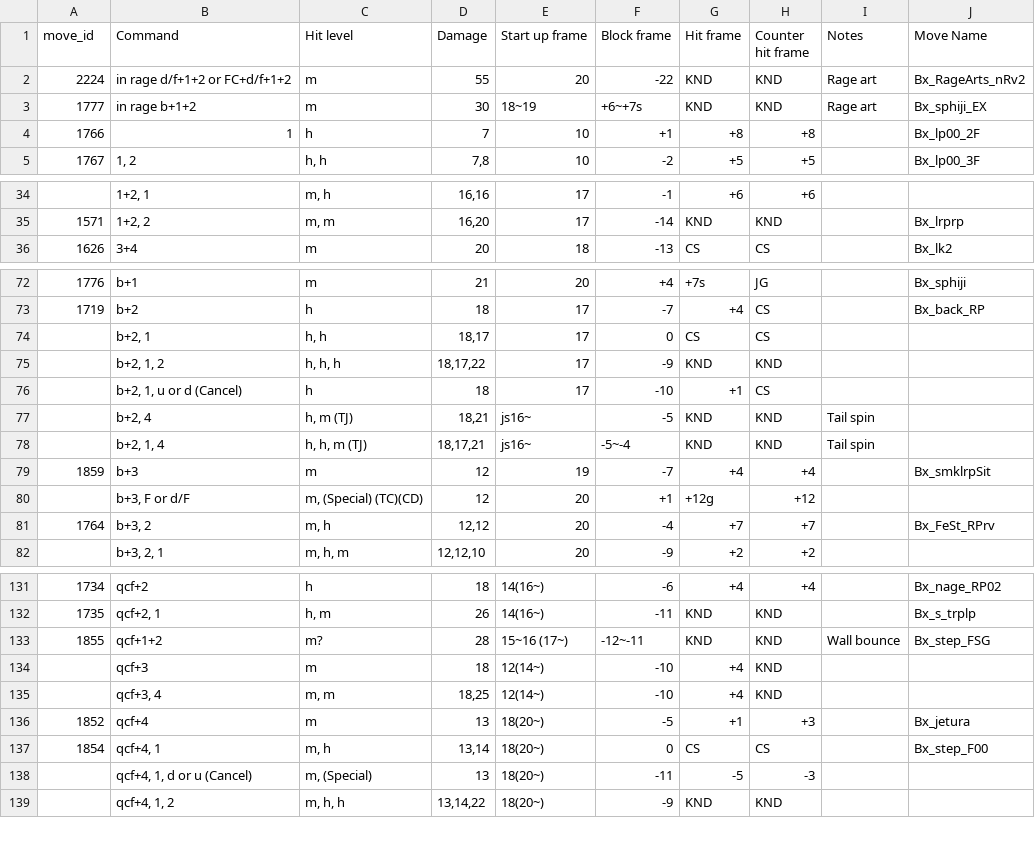
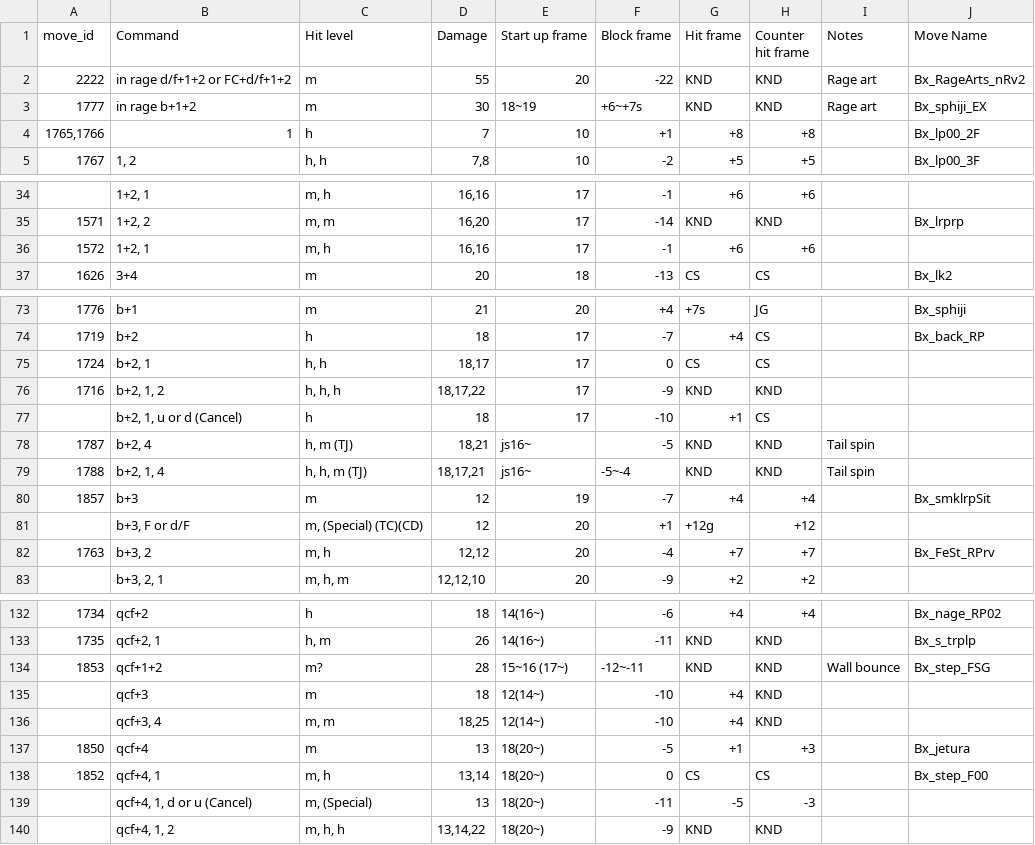
Before and after one commit to dcep93/TekkenBot, a CSV file: assets/database/bryan.csv, drawn as a sheet; only a part is shown, gaps mark what is left out; the diff covers the shown part only.

Commit message:
bryan

```diff
--- a/assets/database/bryan.csv
+++ b/assets/database/bryan.csv
@@ -1,5 +1,5 @@
 move_id	Command	Hit level	Damage	Start up frame	Block frame	Hit frame	Counter hit frame	Notes	Move Name
-2224	in rage d/f+1+2 or FC+d/f+1+2	m	55	20	-22	KND	KND	Rage art	Bx_RageArts_nRv2
+2222	in rage d/f+1+2 or FC+d/f+1+2	m	55	20	-22	KND	KND	Rage art	Bx_RageArts_nRv2
 1777	in rage b+1+2	m	30	18~19	+6~+7s	KND	KND	Rage art	Bx_sphiji_EX
-1766	1	h	7	10	+1	+8	+8		Bx_lp00_2F
+1765,1766	1	h	7	10	+1	+8	+8		Bx_lp00_2F
 1767	1, 2	h, h	7,8	10	-2	+5	+5		Bx_lp00_3F
@@ -35,2 +35,3 @@ move_id	Command	Hit level	Damage	Start up frame	Block frame	Hit frame	Counter hi
 1571	1+2, 2	m, m	16,20	17	-14	KND	KND		Bx_lrprp
+1572	1+2, 1	m, h	16,16	17	-1	+6	+6	
 1626	3+4	m	20	18	-13	CS	CS		Bx_lk2
@@ -73,10 +74,10 @@ move_id	Command	Hit level	Damage	Start up frame	Block frame	Hit frame	Counter hi
 1719	b+2	h	18	17	-7	+4	CS		Bx_back_RP
-	b+2, 1	h, h	18,17	17	0	CS	CS		
-	b+2, 1, 2	h, h, h	18,17,22	17	-9	KND	KND		
+1724	b+2, 1	h, h	18,17	17	0	CS	CS		
+1716	b+2, 1, 2	h, h, h	18,17,22	17	-9	KND	KND		
 	b+2, 1, u or d (Cancel)	h	18	17	-10	+1	CS		
-	b+2, 4	h, m (TJ)	18,21	js16~	-5	KND	KND	Tail spin	
-	b+2, 1, 4	h, h, m (TJ)	18,17,21	js16~	-5~-4	KND	KND	Tail spin	
-1859	b+3	m	12	19	-7	+4	+4		Bx_smklrpSit
+1787	b+2, 4	h, m (TJ)	18,21	js16~	-5	KND	KND	Tail spin	
+1788	b+2, 1, 4	h, h, m (TJ)	18,17,21	js16~	-5~-4	KND	KND	Tail spin	
+1857	b+3	m	12	19	-7	+4	+4		Bx_smklrpSit
 	b+3, F or d/F	m, (Special) (TC)(CD)	12	20	+1	+12g	+12		
-1764	b+3, 2	m, h	12,12	20	-4	+7	+7		Bx_FeSt_RPrv
+1763	b+3, 2	m, h	12,12	20	-4	+7	+7		Bx_FeSt_RPrv
 	b+3, 2, 1	m, h, m	12,12,10	20	-9	+2	+2		
@@ -132,7 +133,7 @@ move_id	Command	Hit level	Damage	Start up frame	Block frame	Hit frame	Counter hi
 1735	qcf+2, 1	h, m	26	14(16~)	-11	KND	KND		Bx_s_trplp
-1855	qcf+1+2	m?	28	15~16 (17~)	-12~-11	KND	KND	Wall bounce	Bx_step_FSG
+1853	qcf+1+2	m?	28	15~16 (17~)	-12~-11	KND	KND	Wall bounce	Bx_step_FSG
 	qcf+3	m	18	12(14~)	-10	+4	KND		
 	qcf+3, 4	m, m	18,25	12(14~)	-10	+4	KND		
-1852	qcf+4	m	13	18(20~)	-5	+1	+3		Bx_jetura
-1854	qcf+4, 1	m, h	13,14	18(20~)	0	CS	CS		Bx_step_F00
+1850	qcf+4	m	13	18(20~)	-5	+1	+3		Bx_jetura
+1852	qcf+4, 1	m, h	13,14	18(20~)	0	CS	CS		Bx_step_F00
 	qcf+4, 1, d or u (Cancel)	m, (Special)	13	18(20~)	-11	-5	-3		
```
Also changed, not shown: 7 edited cells elsewhere in this file, assets/database/asuka.csv, assets/database/bob.csv.
